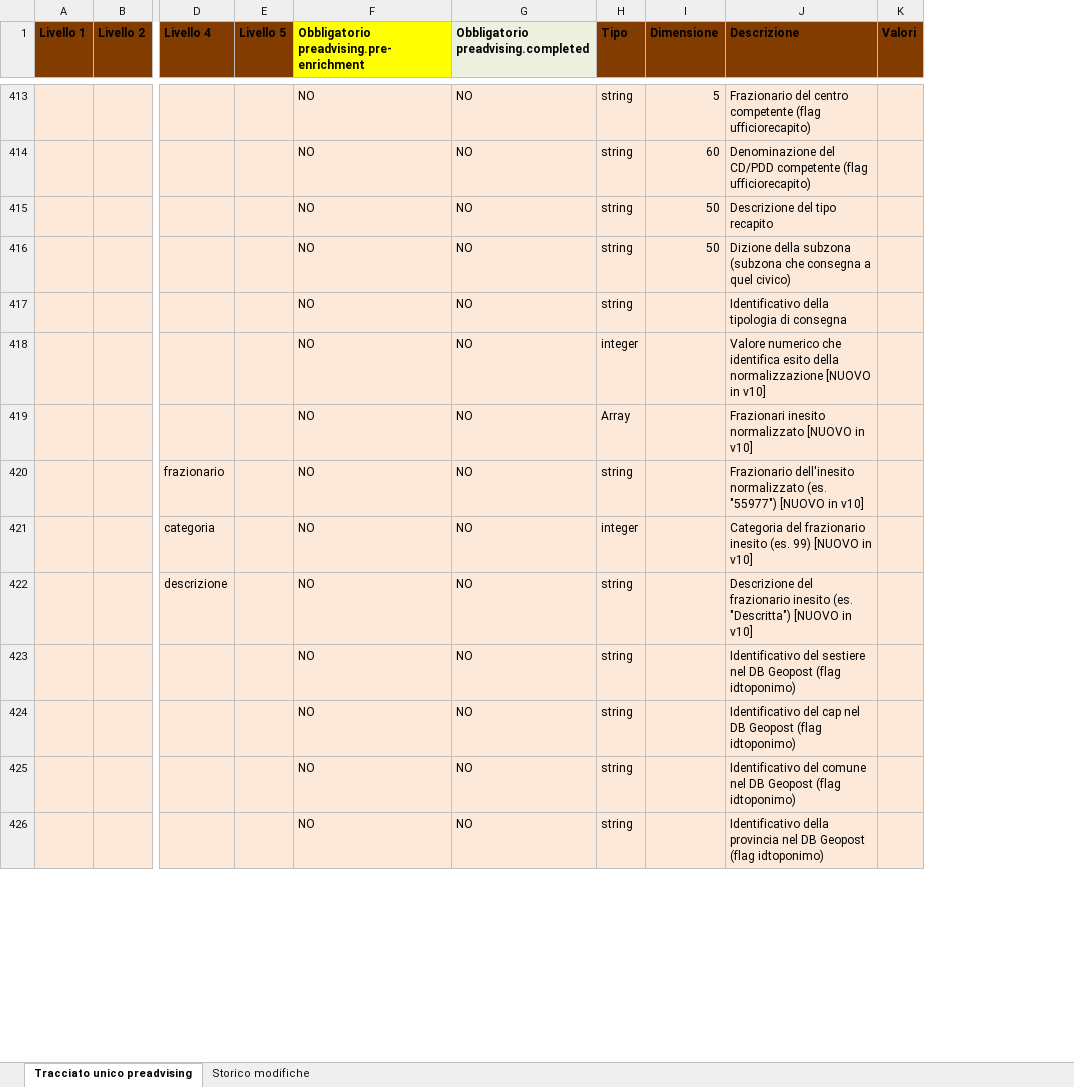
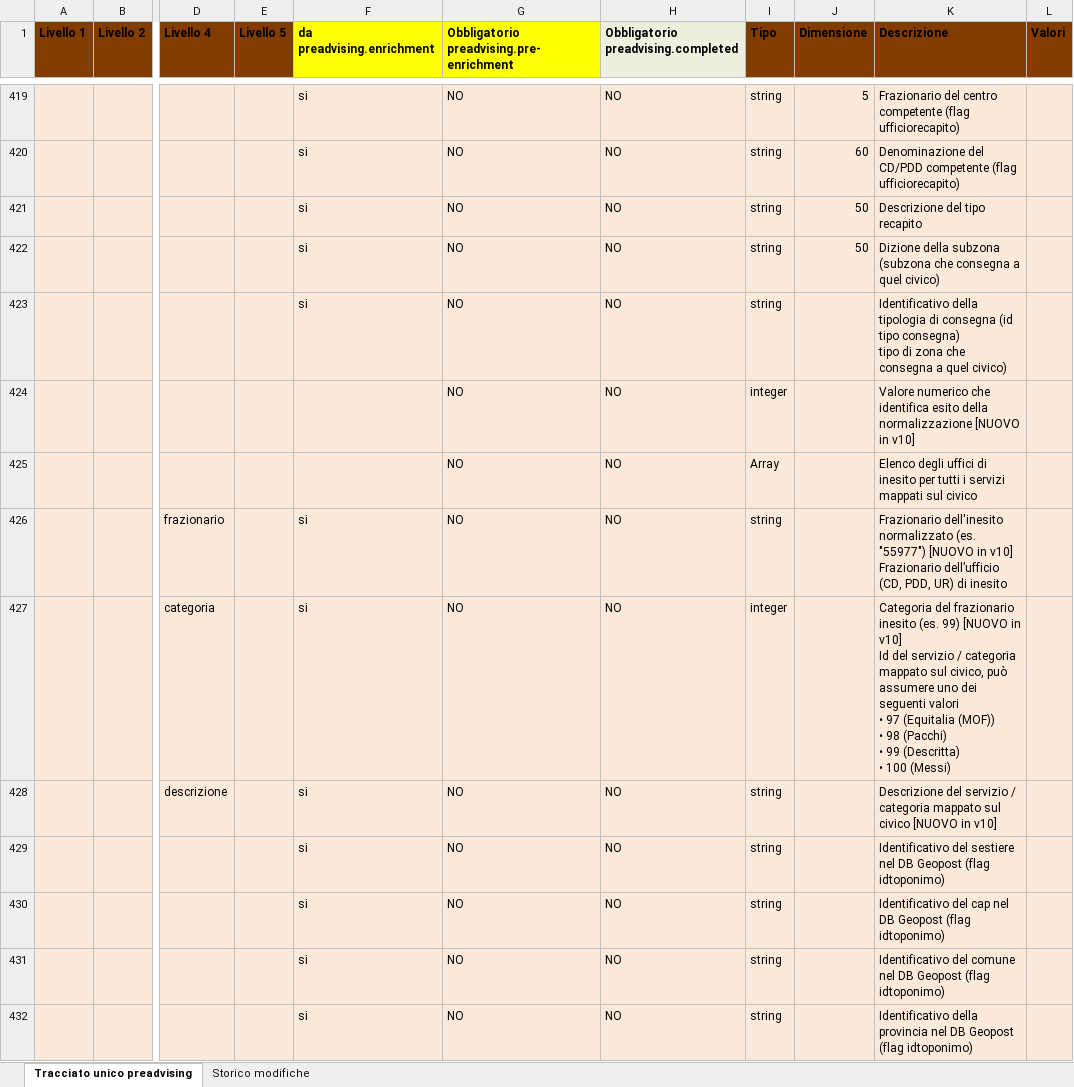
Before and after one commit to diegoMereu/sda-bmad, an Excel workbook: iniziative/146073/documenti/ICD_PREADVISING_LDV_v13.xlsx, sheet Tracciato unico preadvising, drawn as a sheet; only a part is shown, gaps mark what is left out; values as stored, in another font and other column widths than the file's, no borders; addresses are those after the commit; ↵ is a line break in a cell; the diff covers the shown part only; the diff names each change by its address in the sheet, - before the commit and + after, or states it on an @@ line.

Commit message:
docs(146073): ICD v13 con le modifiche di ICD_PREADVISING_LDV_v12_CAMPI_NORMALIZZAZIONE (colonna da preadvising.enrichment, linee_alternative_normalizzato, indirizzo_completo e provincia_estesa normalizzati, descrizioni), riportate nello Storico

```diff
--- a/iniziative/146073/documenti/ICD_PREADVISING_LDV_v13.xlsx (sheet Tracciato unico preadvising)
+++ b/iniziative/146073/documenti/ICD_PREADVISING_LDV_v13.xlsx (sheet Tracciato unico preadvising)
+column F (da preadvising.enrichment), rows 419-432: si | si | si | si | si |  |  | si | si | si | si | si | si | si
-K423 (Descrizione): …di consegna
+K423 (Descrizione): …di consegna (id tipo consegna) ↵ tipo di zona che consegna a quel civico)
-K425 (Descrizione): Frazionari inesito normalizzato [NUOVO in v10]
+K425 (Descrizione): Elenco degli uffici di inesito per tutti i servizi mappati sul civico
-K426 (Descrizione): …in v10]
+K426 (Descrizione): …in v10] ↵ Frazionario dell’ufficio (CD, PDD, UR) di inesito
-K427 (Descrizione): …in v10]
+K427 (Descrizione): …in v10] ↵ Id del servizio / categoria mappato sul civico, può assumere uno dei seguenti valori ↵ • 97 (Equitalia (MOF)) ↵ • 98 (Pacchi) ↵ • 99 (Descritta) ↵ • 100 (Messi)
-K428 (Descrizione): Descrizione del frazionario inesito (es. "Descritta") [NUOVO in…
+K428 (Descrizione): Descrizione del servizio / categoria mappato sul civico [NUOVO in…
```
Also changed, not shown: 8 added rows and 69 edited cells elsewhere in this sheet, sheet Storico modifiche, 1 other file.
